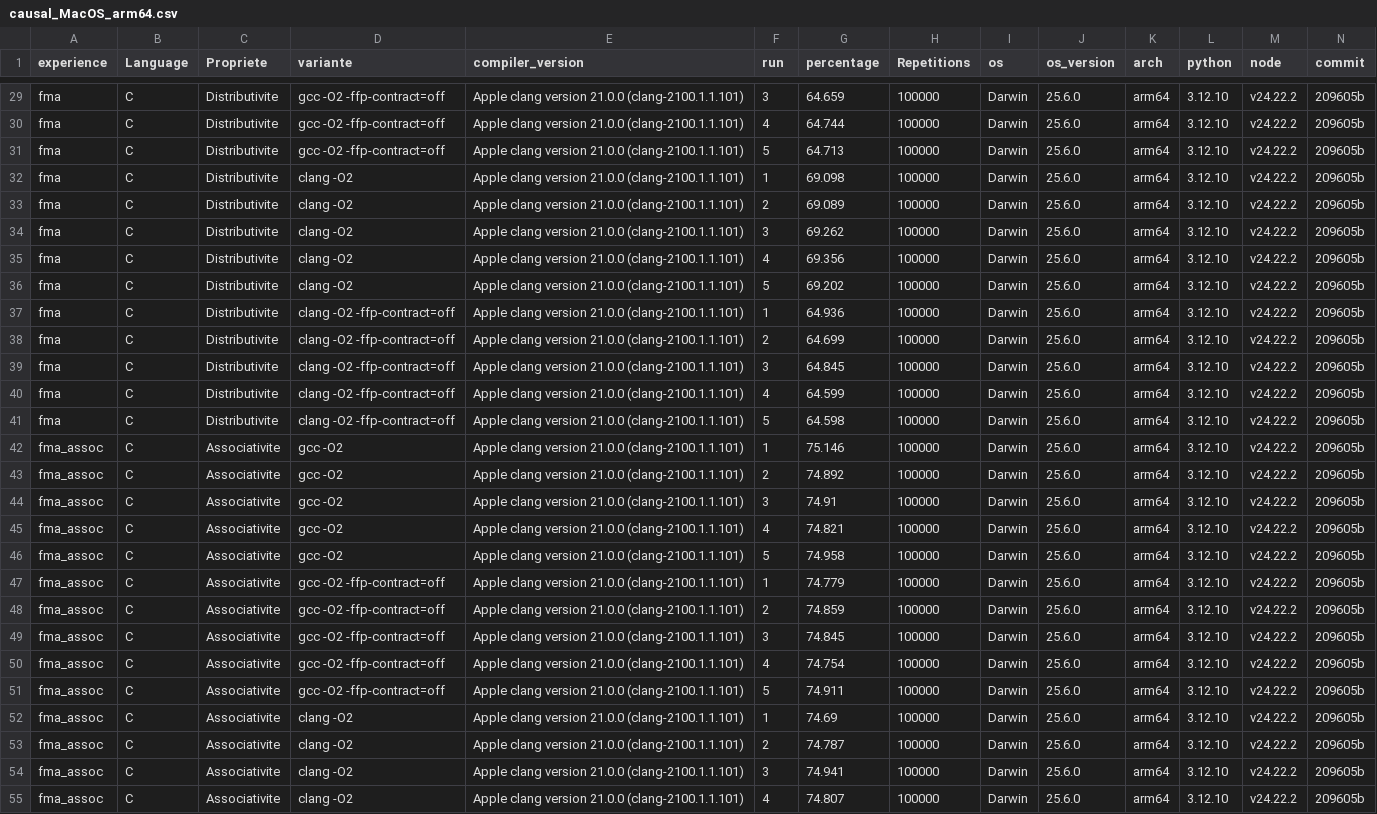
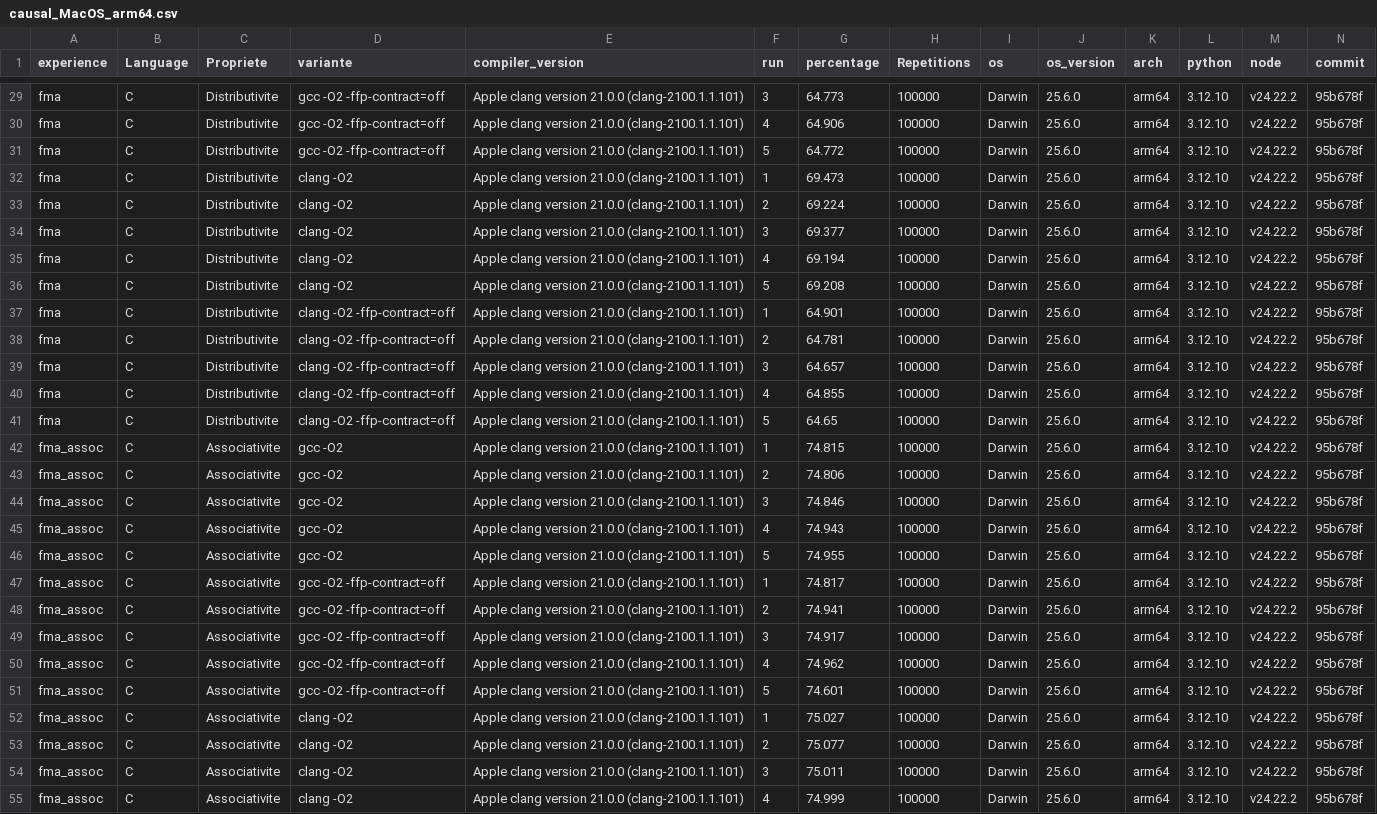
Before and after one commit to Fantinl/Reproductibilit-, a CSV file: results/causal_MacOS_arm64.csv, drawn as a sheet; only a part is shown, gaps mark what is left out; the diff covers the shown part only; the diff names each change by its address in the sheet, - before the commit and + after, or states it on an @@ line.

```diff
--- a/results/causal_MacOS_arm64.csv
+++ b/results/causal_MacOS_arm64.csv
-G29 (percentage): 64.659
+G29 (percentage): 64.773
-N29:N55 (commit): 209605b
+N29:N55 (commit): 95b678f
-G30 (percentage): 64.744
+G30 (percentage): 64.906
-G31 (percentage): 64.713
+G31 (percentage): 64.772
-G32 (percentage): 69.098
+G32 (percentage): 69.473
-G33 (percentage): 69.089
+G33 (percentage): 69.224
-G34 (percentage): 69.262
+G34 (percentage): 69.377
-G35 (percentage): 69.356
+G35 (percentage): 69.194
-G36 (percentage): 69.202
+G36 (percentage): 69.208
-G37 (percentage): 64.936
+G37 (percentage): 64.901
-G38 (percentage): 64.699
+G38 (percentage): 64.781
-G39 (percentage): 64.845
+G39 (percentage): 64.657
-G40 (percentage): 64.599
+G40 (percentage): 64.855
-G41 (percentage): 64.598
+G41 (percentage): 64.65
-G42 (percentage): 75.146
+G42 (percentage): 74.815
-G43 (percentage): 74.892
+G43 (percentage): 74.806
-G44 (percentage): 74.91
+G44 (percentage): 74.846
-G45 (percentage): 74.821
+G45 (percentage): 74.943
-G46 (percentage): 74.958
+G46 (percentage): 74.955
-G47 (percentage): 74.779
+G47 (percentage): 74.817
-G48 (percentage): 74.859
+G48 (percentage): 74.941
-G49 (percentage): 74.845
+G49 (percentage): 74.917
-G50 (percentage): 74.754
+G50 (percentage): 74.962
-G51 (percentage): 74.911
+G51 (percentage): 74.601
-G52 (percentage): 74.69
+G52 (percentage): 75.027
-G53 (percentage): 74.787
+G53 (percentage): 75.077
-G54 (percentage): 74.941
+G54 (percentage): 75.011
-G55 (percentage): 74.807
+G55 (percentage): 74.999
```
Also changed, not shown: 61 edited cells elsewhere in this file, results/results_MacOS_arm64.csv.
